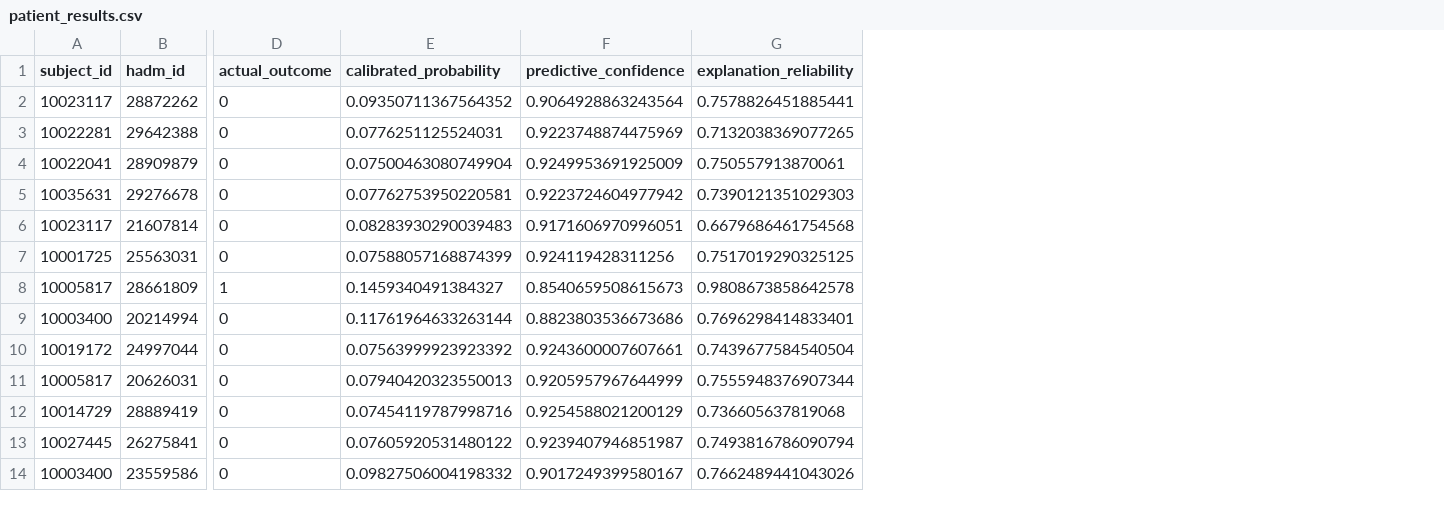
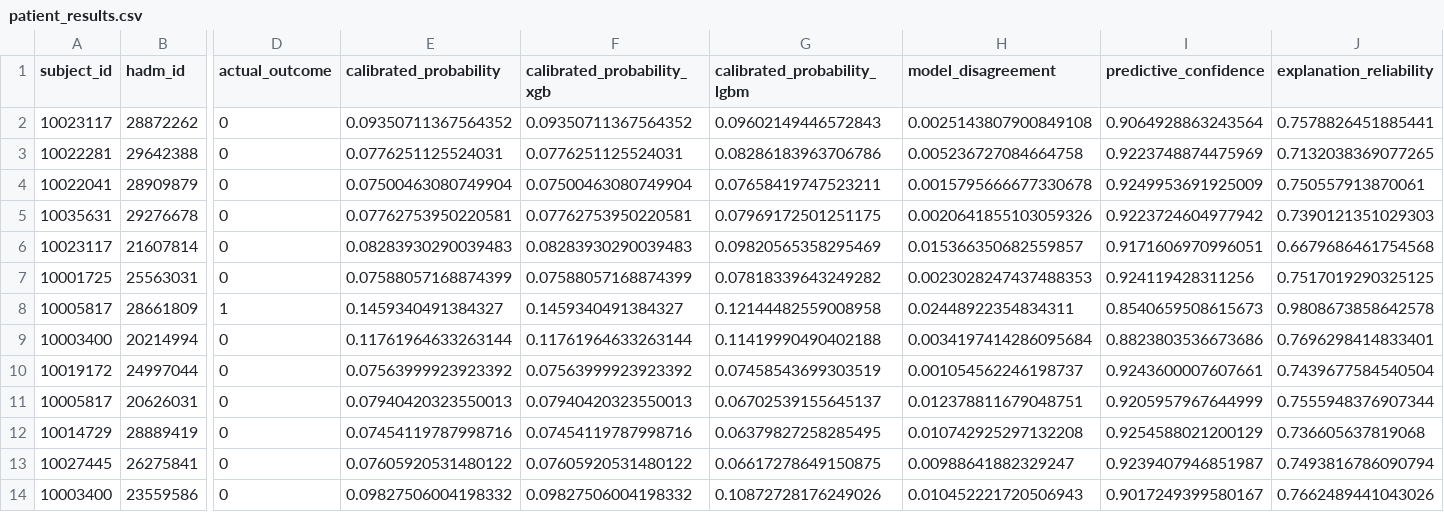
Before and after one commit to Mehak-08/MedTrust-AI, a CSV file: final_medtrust_report/patient_results.csv, drawn as a sheet; only a part is shown, gaps mark what is left out; the diff names each change by its address in the sheet, - before the commit and + after, or states it on an @@ line.

```diff
--- a/final_medtrust_report/patient_results.csv
+++ b/final_medtrust_report/patient_results.csv
+column F (calibrated_probability_xgb), rows 2-14: 0.09350711367564352 | 0.0776251125524031 | 0.07500463080749904 | 0.07762753950220581 | 0.08283930290039483 | 0.07588057168874399 | 0.1459340491384327 | 0.11761964633263144 | 0.07563999923923392 | 0.07940420323550013 | 0.07454119787998716 | 0.07605920531480122 | 0.09827506004198332
+column G (calibrated_probability_lgbm), rows 2-14: 0.09602149446572843 | 0.08286183963706786 | 0.07658419747523211 | 0.07969172501251175 | 0.09820565358295469 | 0.07818339643249282 | 0.12144482559008958 | 0.11419990490402188 | 0.07458543699303519 | 0.06702539155645137 | 0.06379827258285495 | 0.06617278649150875 | 0.10872728176249026
+column H (model_disagreement), rows 2-14: 0.0025143807900849108 | 0.005236727084664758 | 0.0015795666677330678 | 0.0020641855103059326 | 0.015366350682559857 | 0.0023028247437488353 | 0.02448922354834311 | 0.0034197414286095684 | 0.001054562246198737 | 0.012378811679048751 | 0.010742925297132208 | 0.00988641882329247 | 0.010452221720506943
```
Also changed, not shown: final_medtrust_report/model_performance.csv, step29_clean_models/random_forest_test_predictions.csv, 12 other files.
